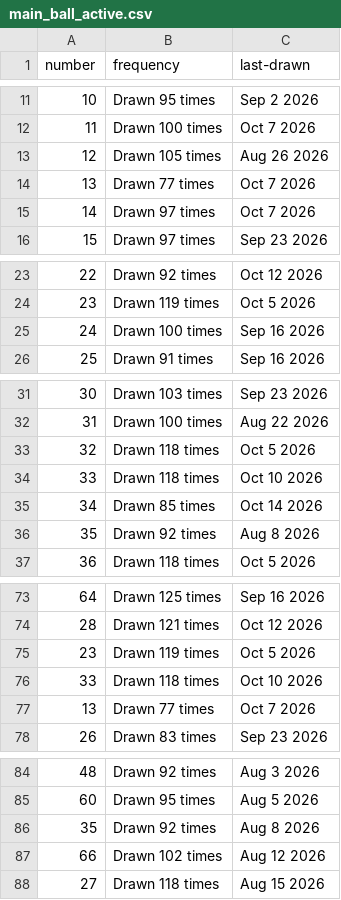
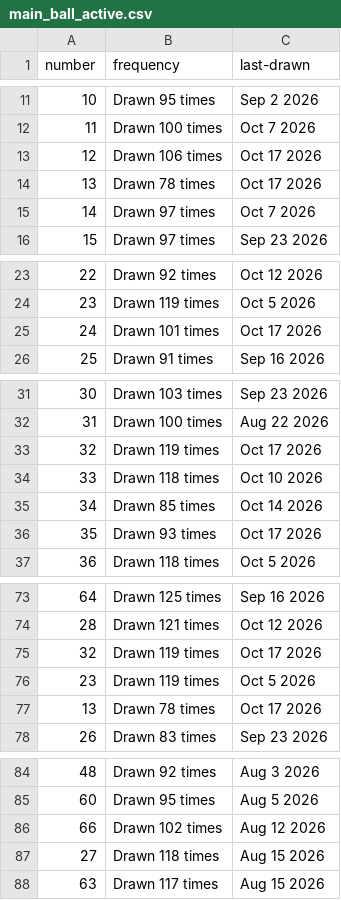
Before and after one commit to kv-hearst/powerball, a CSV file: data/main_ball_active.csv, drawn as a sheet; only a part is shown, gaps mark what is left out.

```diff
--- a/data/main_ball_active.csv
+++ b/data/main_ball_active.csv
@@ -12,4 +12,4 @@ number,frequency,last-drawn
 11,Drawn 100 times,Oct 7 2026
-12,Drawn 105 times,Aug 26 2026
-13,Drawn 77 times,Oct 7 2026
+12,Drawn 106 times,Oct 17 2026
+13,Drawn 78 times,Oct 17 2026
 14,Drawn 97 times,Oct 7 2026
@@ -24,3 +24,3 @@ number,frequency,last-drawn
 23,Drawn 119 times,Oct 5 2026
-24,Drawn 100 times,Sep 16 2026
+24,Drawn 101 times,Oct 17 2026
 25,Drawn 91 times,Sep 16 2026
@@ -32,6 +32,6 @@ number,frequency,last-drawn
 31,Drawn 100 times,Aug 22 2026
-32,Drawn 118 times,Oct 5 2026
+32,Drawn 119 times,Oct 17 2026
 33,Drawn 118 times,Oct 10 2026
 34,Drawn 85 times,Oct 14 2026
-35,Drawn 92 times,Aug 8 2026
+35,Drawn 93 times,Oct 17 2026
 36,Drawn 118 times,Oct 5 2026
@@ -74,5 +74,5 @@ number,frequency,last-drawn
 28,Drawn 121 times,Oct 12 2026
+32,Drawn 119 times,Oct 17 2026
 23,Drawn 119 times,Oct 5 2026
-33,Drawn 118 times,Oct 10 2026
-13,Drawn 77 times,Oct 7 2026
+13,Drawn 78 times,Oct 17 2026
 26,Drawn 83 times,Sep 23 2026
@@ -85,4 +85,4 @@ number,frequency,last-drawn
 60,Drawn 95 times,Aug 5 2026
-35,Drawn 92 times,Aug 8 2026
 66,Drawn 102 times,Aug 12 2026
 27,Drawn 118 times,Aug 15 2026
+63,Drawn 117 times,Aug 15 2026
```
Also changed, not shown: data/main_ball.csv, data/main_ball_cleaned.csv, 4 other files.
